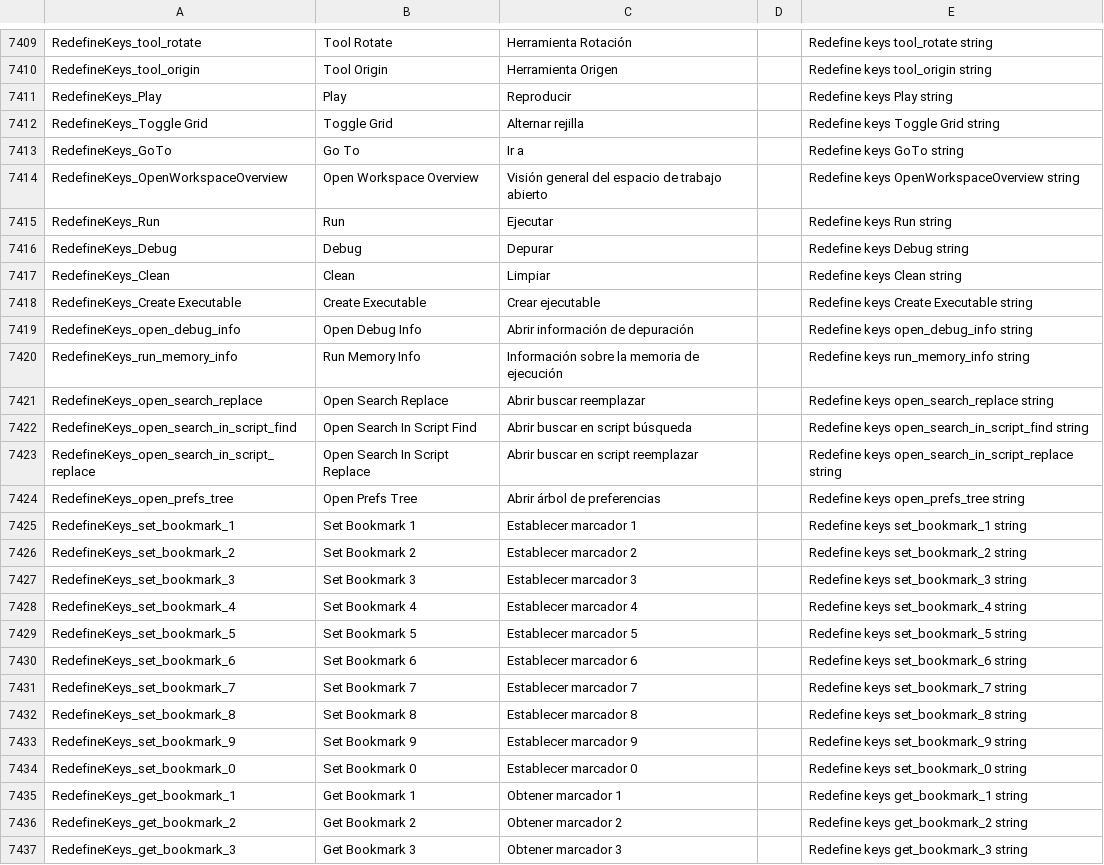
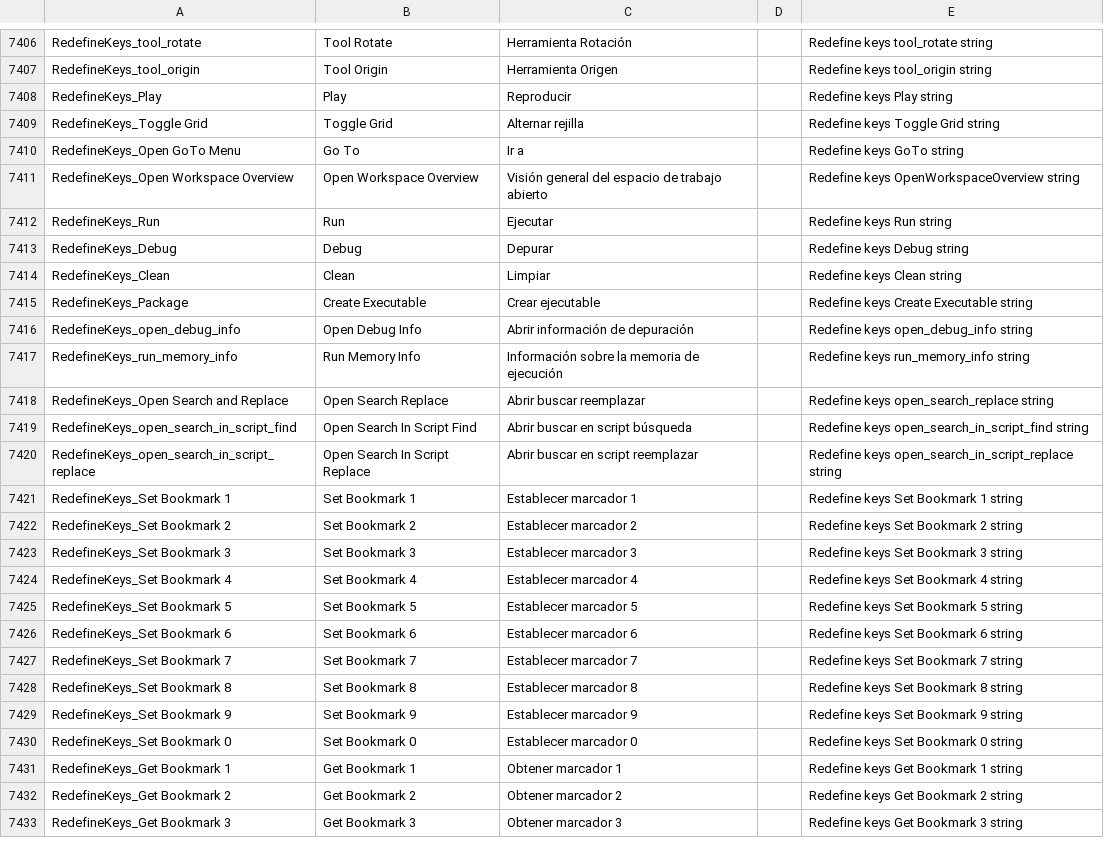
Before and after one commit to YoYoGames/IDE_Localisation_Spanish, a CSV file: spanish.csv, drawn as a sheet; only a part is shown, gaps mark what is left out; the diff covers the shown part only.

Commit message:
Update language files

```diff
--- a/spanish.csv
+++ b/spanish.csv
@@ -7412,4 +7409,4 @@ RedefineKeys_Play,Play,Reproducir,,Redefine keys Play string
 RedefineKeys_Toggle Grid,Toggle Grid,Alternar rejilla,,Redefine keys Toggle Grid string
-RedefineKeys_GoTo,Go To,Ir a,,Redefine keys GoTo string
-RedefineKeys_OpenWorkspaceOverview,Open Workspace Overview,Visión general del espacio de trabajo abierto,,Redefine keys OpenWorkspaceOverview string
+RedefineKeys_Open GoTo Menu,Go To,Ir a,,Redefine keys GoTo string
+RedefineKeys_Open Workspace Overview,Open Workspace Overview,Visión general del espacio de trabajo abierto,,Redefine keys OpenWorkspaceOverview string
 RedefineKeys_Run,Run,Ejecutar,,Redefine keys Run string
@@ -7417,21 +7414,20 @@ RedefineKeys_Debug,Debug,Depurar,,Redefine keys Debug string
 RedefineKeys_Clean,Clean,Limpiar,,Redefine keys Clean string
-RedefineKeys_Create Executable,Create Executable,Crear ejecutable,,Redefine keys Create Executable string
+RedefineKeys_Package,Create Executable,Crear ejecutable,,Redefine keys Create Executable string
 RedefineKeys_open_debug_info,Open Debug Info,Abrir información de depuración,,Redefine keys open_debug_info string
 RedefineKeys_run_memory_info,Run Memory Info,Información sobre la memoria de ejecución,,Redefine keys run_memory_info string
-RedefineKeys_open_search_replace,Open Search Replace,Abrir buscar reemplazar,,Redefine keys open_search_replace string
+RedefineKeys_Open Search and Replace,Open Search Replace,Abrir buscar reemplazar,,Redefine keys open_search_replace string
 RedefineKeys_open_search_in_script_find,Open Search In Script Find,Abrir buscar en script búsqueda,,Redefine keys open_search_in_script_find string
 RedefineKeys_open_search_in_script_replace,Open Search In Script Replace,Abrir buscar en script reemplazar,,Redefine keys open_search_in_script_replace string
-RedefineKeys_open_prefs_tree,Open Prefs Tree,Abrir árbol de preferencias,,Redefine keys open_prefs_tree string
-RedefineKeys_set_bookmark_1,Set Bookmark 1,Establecer marcador 1,,Redefine keys set_bookmark_1 string
-RedefineKeys_set_bookmark_2,Set Bookmark 2,Establecer marcador 2,,Redefine keys set_bookmark_2 string
-RedefineKeys_set_bookmark_3,Set Bookmark 3,Establecer marcador 3,,Redefine keys set_bookmark_3 string
-RedefineKeys_set_bookmark_4,Set Bookmark 4,Establecer marcador 4,,Redefine keys set_bookmark_4 string
-RedefineKeys_set_bookmark_5,Set Bookmark 5,Establecer marcador 5,,Redefine keys set_bookmark_5 string
-RedefineKeys_set_bookmark_6,Set Bookmark 6,Establecer marcador 6,,Redefine keys set_bookmark_6 string
-RedefineKeys_set_bookmark_7,Set Bookmark 7,Establecer marcador 7,,Redefine keys set_bookmark_7 string
-RedefineKeys_set_bookmark_8,Set Bookmark 8,Establecer marcador 8,,Redefine keys set_bookmark_8 string
-RedefineKeys_set_bookmark_9,Set Bookmark 9,Establecer marcador 9,,Redefine keys set_bookmark_9 string
-RedefineKeys_set_bookmark_0,Set Bookmark 0,Establecer marcador 0,,Redefine keys set_bookmark_0 string
-RedefineKeys_get_bookmark_1,Get Bookmark 1,Obtener marcador 1,,Redefine keys get_bookmark_1 string
-RedefineKeys_get_bookmark_2,Get Bookmark 2,Obtener marcador 2,,Redefine keys get_bookmark_2 string
-RedefineKeys_get_bookmark_3,Get Bookmark 3,Obtener marcador 3,,Redefine keys get_bookmark_3 string
+RedefineKeys_Set Bookmark 1,Set Bookmark 1,Establecer marcador 1,,Redefine keys Set Bookmark 1 string
+RedefineKeys_Set Bookmark 2,Set Bookmark 2,Establecer marcador 2,,Redefine keys Set Bookmark 2 string
+RedefineKeys_Set Bookmark 3,Set Bookmark 3,Establecer marcador 3,,Redefine keys Set Bookmark 3 string
+RedefineKeys_Set Bookmark 4,Set Bookmark 4,Establecer marcador 4,,Redefine keys Set Bookmark 4 string
+RedefineKeys_Set Bookmark 5,Set Bookmark 5,Establecer marcador 5,,Redefine keys Set Bookmark 5 string
+RedefineKeys_Set Bookmark 6,Set Bookmark 6,Establecer marcador 6,,Redefine keys Set Bookmark 6 string
+RedefineKeys_Set Bookmark 7,Set Bookmark 7,Establecer marcador 7,,Redefine keys Set Bookmark 7 string
+RedefineKeys_Set Bookmark 8,Set Bookmark 8,Establecer marcador 8,,Redefine keys Set Bookmark 8 string
+RedefineKeys_Set Bookmark 9,Set Bookmark 9,Establecer marcador 9,,Redefine keys Set Bookmark 9 string
+RedefineKeys_Set Bookmark 0,Set Bookmark 0,Establecer marcador 0,,Redefine keys Set Bookmark 0 string
+RedefineKeys_Get Bookmark 1,Get Bookmark 1,Obtener marcador 1,,Redefine keys Get Bookmark 1 string
+RedefineKeys_Get Bookmark 2,Get Bookmark 2,Obtener marcador 2,,Redefine keys Get Bookmark 2 string
+RedefineKeys_Get Bookmark 3,Get Bookmark 3,Obtener marcador 3,,Redefine keys Get Bookmark 3 string
```
Also changed, not shown: 3 added rows, 8 removed rows and 77 edited cells elsewhere in this file.
